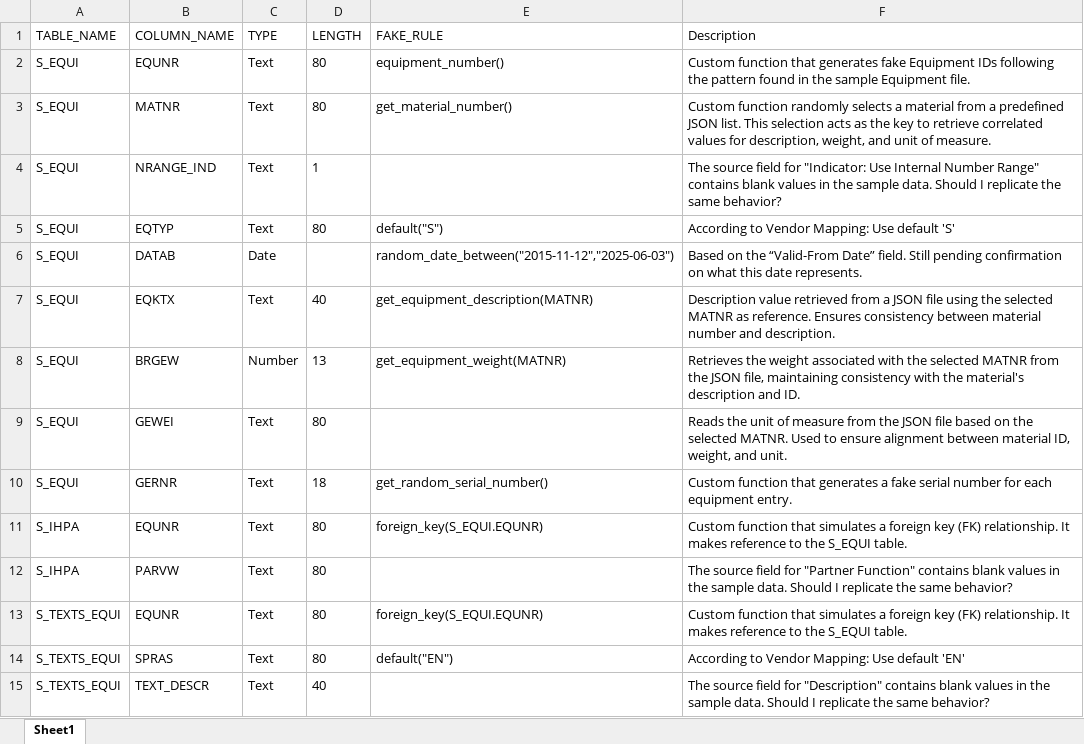
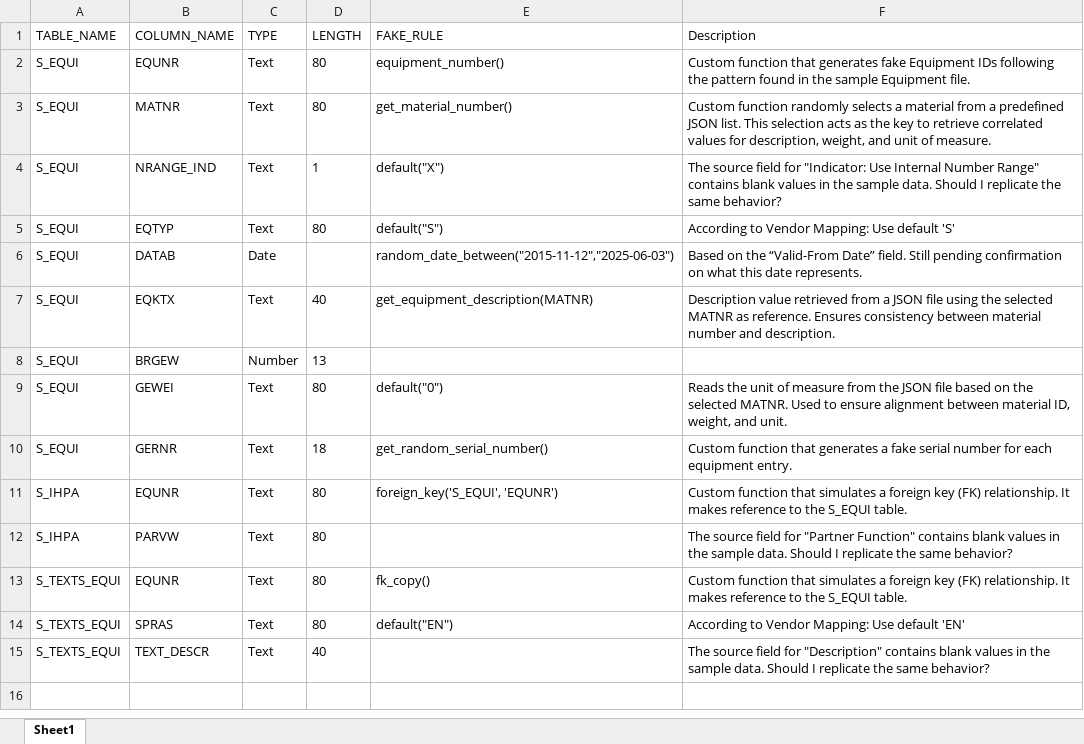
Before and after one commit to carlohakkoda1/synthetic-data-generator, an Excel workbook: definitions/equipment.xlsx, sheet Sheet1, drawn as a sheet; values as stored, in another font and other column widths than the file's, no borders; the diff names each change by its address in the sheet, - before the commit and + after, or states it on an @@ line.

Commit message:
Changes Done for Employee, Equipment and Vendor

```diff
--- a/definitions/equipment.xlsx (sheet Sheet1)
+++ b/definitions/equipment.xlsx (sheet Sheet1)
-E4 (FAKE_RULE): (empty)
+E4 (FAKE_RULE): default("X")
-E8 (FAKE_RULE): get_equipment_weight(MATNR)
+E8 (FAKE_RULE): (empty)
-F8 (Description): Retrieves the weight associated with the selected MATNR from the JSON file, maintaining consistency with the material's description and ID.
+F8 (Description): (empty)
-E9 (FAKE_RULE): (empty)
+E9 (FAKE_RULE): default("0")
-E11 (FAKE_RULE): foreign_key(S_EQUI.EQUNR)
+E11 (FAKE_RULE): foreign_key('S_EQUI', 'EQUNR')
-E13 (FAKE_RULE): foreign_key(S_EQUI.EQUNR)
+E13 (FAKE_RULE): fk_copy()
```
Also changed, not shown: config/table_config copy.xlsx, config/table_config.xlsx, 6 other files.
